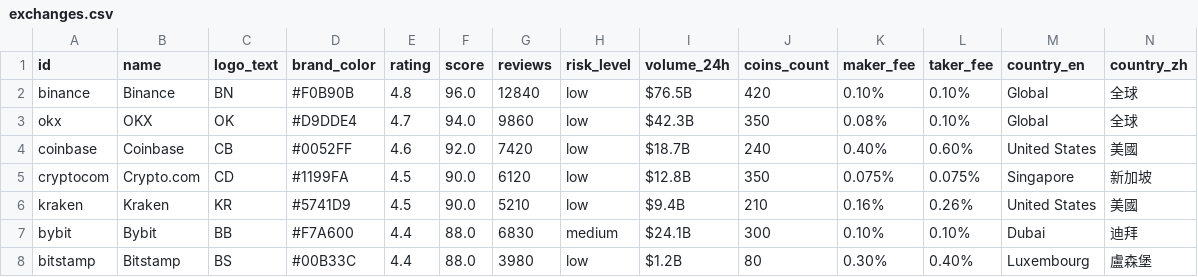
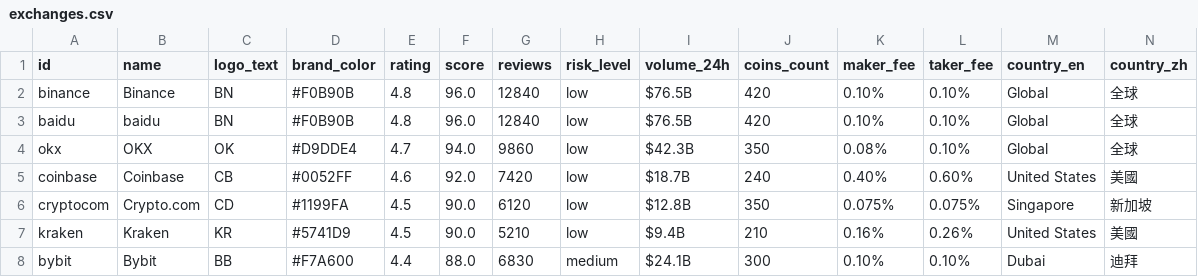
Before and after one commit to asdfsdfgsdfga-cmd/library, a CSV file: exchanges.csv, drawn as a sheet; only a part is shown; the shorter side is filled out with more unchanged rows; rows hold the shown columns only; the diff names each change by its address in the sheet, - before the commit and + after, or states it on an @@ line.

Commit message:
Update exchanges.csv

```diff
--- a/exchanges.csv
+++ b/exchanges.csv
+row 3: baidu | baidu | BN | #F0B90B | 4.8 | 96.0 | 12840 | low | $76.5B | 420 | 0.10% | 0.10% | Global | 全球
```
